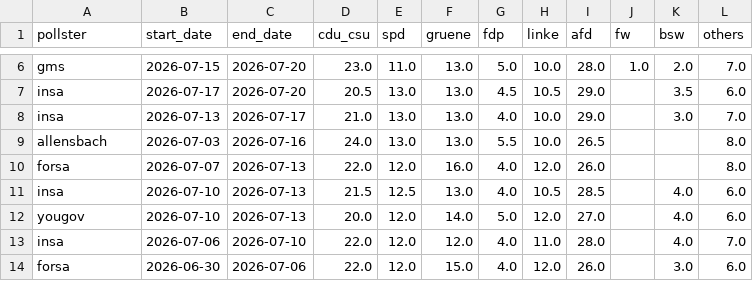
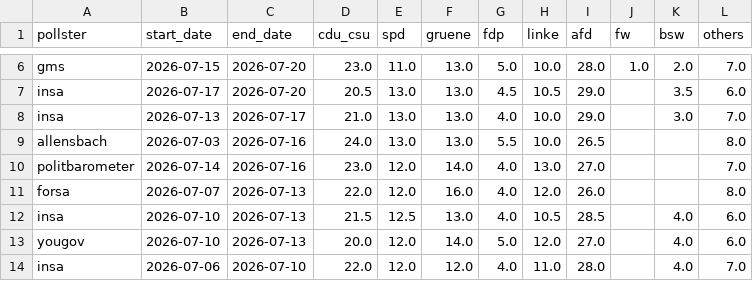
Before and after one commit to michalskop/elections-2025, a CSV file: de2025/german_polls.csv, drawn as a sheet; only a part is shown, gaps mark what is left out; the shorter side is filled out with more unchanged rows.

```diff
--- a/de2025/german_polls.csv
+++ b/de2025/german_polls.csv
@@ -9,2 +9,3 @@ insa,2026-07-13,2026-07-17,21.0,13.0,13.0,4.0,10.0,29.0,,3.0,7.0
 allensbach,2026-07-03,2026-07-16,24.0,13.0,13.0,5.5,10.0,26.5,,,8.0
+politbarometer,2026-07-14,2026-07-16,23.0,12.0,14.0,4.0,13.0,27.0,,,7.0
 forsa,2026-07-07,2026-07-13,22.0,12.0,16.0,4.0,12.0,26.0,,,8.0
```
Also changed, not shown: de2025/combined_polls.csv, de2025/german_polls_weighted.csv.
